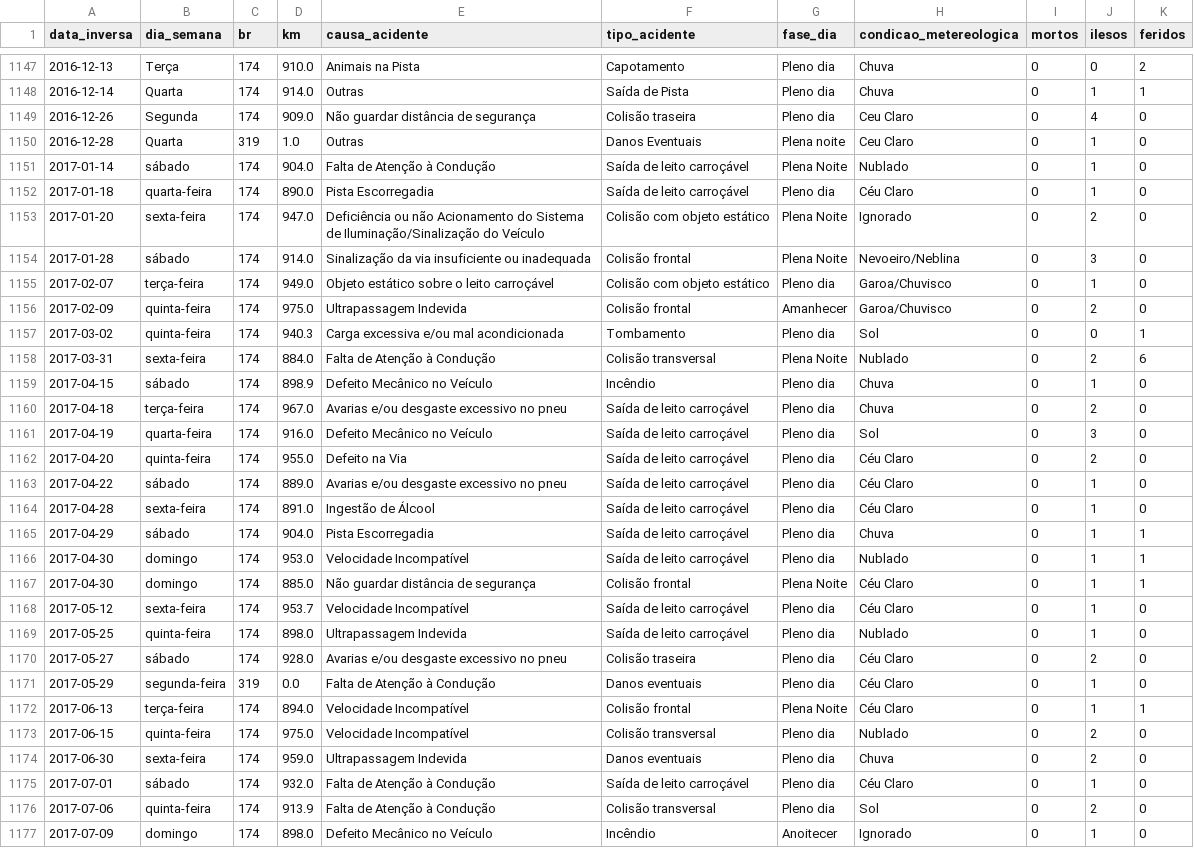
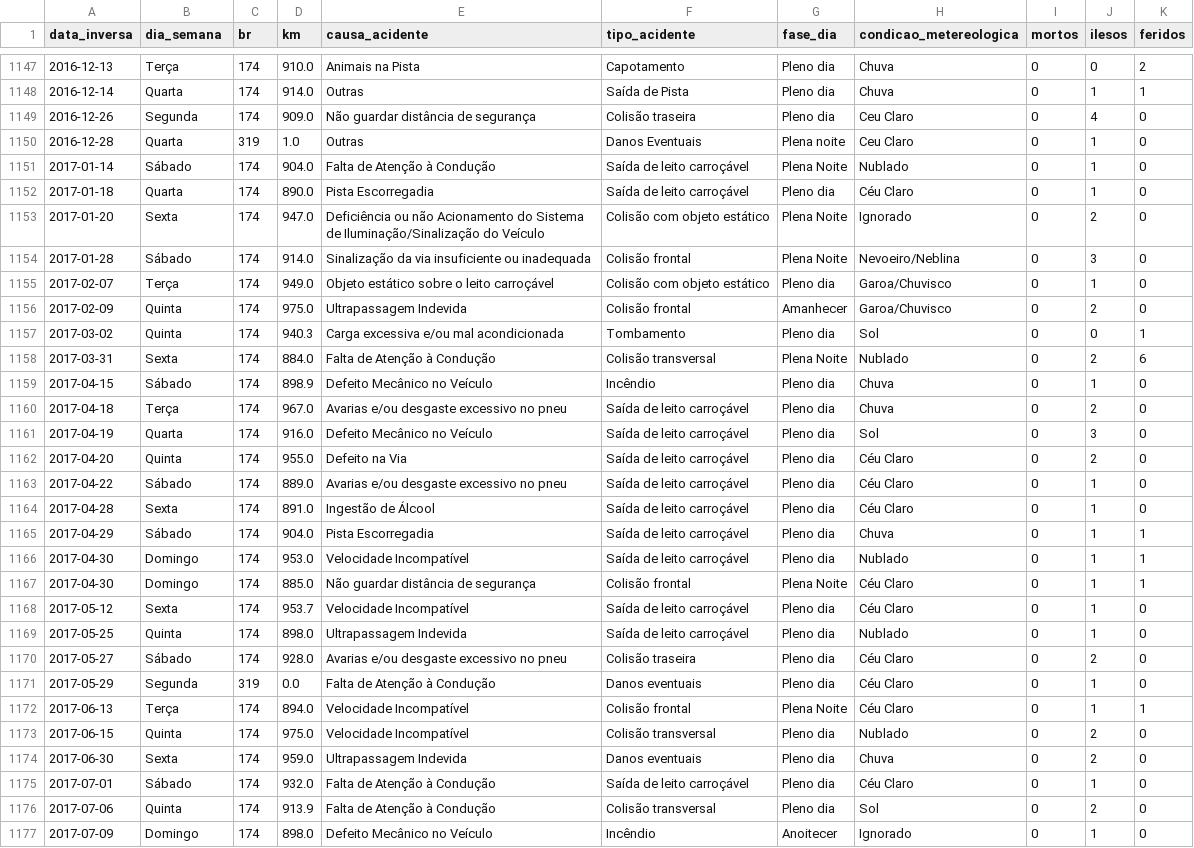
Before and after one commit to AbnerNeves/Acidentes_Manaus_PRF, a CSV file: 2007_2020_Manaus.csv, drawn as a sheet; only a part is shown, gaps mark what is left out; the diff covers the shown part only; the diff names each change by its address in the sheet, - before the commit and + after, or states it on an @@ line.

Commit message:
dias da semana

```diff
--- a/2007_2020_Manaus.csv
+++ b/2007_2020_Manaus.csv
-B1151 (dia_semana): sábado
+B1151 (dia_semana): Sábado
-B1152 (dia_semana): quarta-feira
+B1152 (dia_semana): Quarta
-B1153 (dia_semana): sexta-feira
+B1153 (dia_semana): Sexta
-B1154 (dia_semana): sábado
+B1154 (dia_semana): Sábado
-B1155 (dia_semana): terça-feira
+B1155 (dia_semana): Terça
-B1156:B1157 (dia_semana): quinta-feira
+B1156:B1157 (dia_semana): Quinta
-B1158 (dia_semana): sexta-feira
+B1158 (dia_semana): Sexta
-B1159 (dia_semana): sábado
+B1159 (dia_semana): Sábado
-B1160 (dia_semana): terça-feira
+B1160 (dia_semana): Terça
-B1161 (dia_semana): quarta-feira
+B1161 (dia_semana): Quarta
-B1162 (dia_semana): quinta-feira
+B1162 (dia_semana): Quinta
-B1163 (dia_semana): sábado
+B1163 (dia_semana): Sábado
-B1164 (dia_semana): sexta-feira
+B1164 (dia_semana): Sexta
-B1165 (dia_semana): sábado
+B1165 (dia_semana): Sábado
-B1166:B1167 (dia_semana): domingo
+B1166:B1167 (dia_semana): Domingo
-B1168 (dia_semana): sexta-feira
+B1168 (dia_semana): Sexta
-B1169 (dia_semana): quinta-feira
+B1169 (dia_semana): Quinta
-B1170 (dia_semana): sábado
+B1170 (dia_semana): Sábado
-B1171 (dia_semana): segunda-feira
+B1171 (dia_semana): Segunda
-B1172 (dia_semana): terça-feira
+B1172 (dia_semana): Terça
-B1173 (dia_semana): quinta-feira
+B1173 (dia_semana): Quinta
-B1174 (dia_semana): sexta-feira
+B1174 (dia_semana): Sexta
-B1175 (dia_semana): sábado
+B1175 (dia_semana): Sábado
-B1176 (dia_semana): quinta-feira
+B1176 (dia_semana): Quinta
-B1177 (dia_semana): domingo
+B1177 (dia_semana): Domingo
```
Also changed, not shown: 169 edited cells elsewhere in this file, 1 other file.
